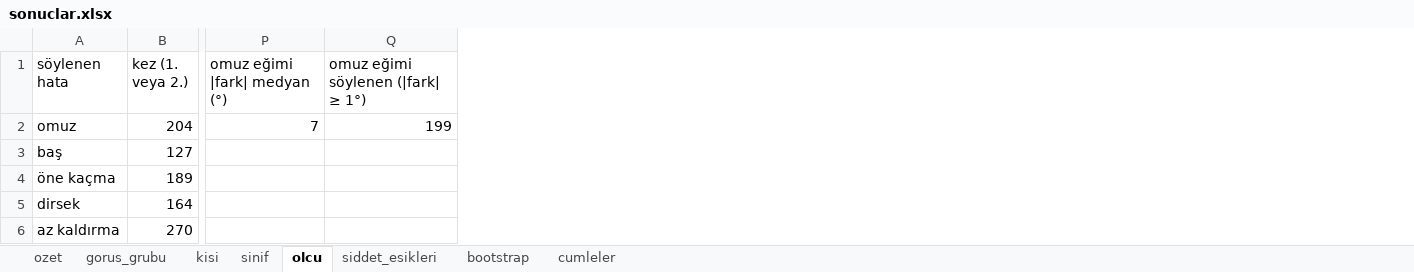
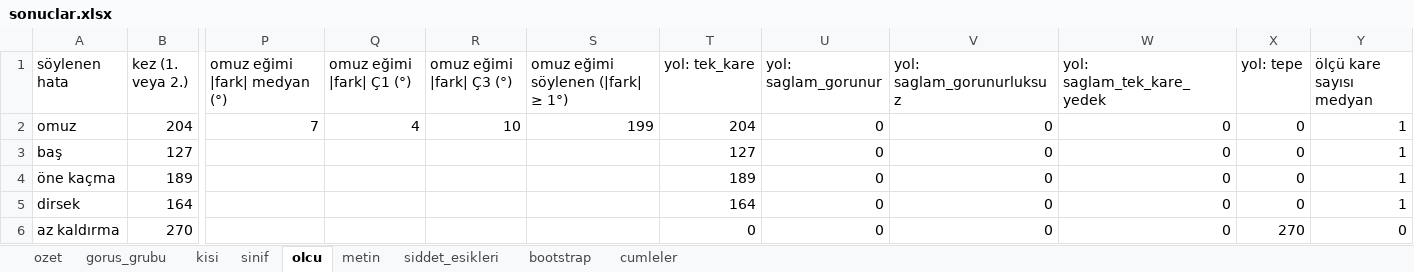
Before and after one commit to Dogukankiyiklik/omuz-geribildirim, an Excel workbook: sonuclar/deney3/sonuclar.xlsx, sheet olcu, drawn as a sheet; only a part is shown, gaps mark what is left out; values as stored, in another font and other column widths than the file's, no borders; the diff names each change by its address in the sheet, - before the commit and + after, or states it on an @@ line.

```diff
--- a/sonuclar/deney3/sonuclar.xlsx (sheet olcu)
+++ b/sonuclar/deney3/sonuclar.xlsx (sheet olcu)
+sheet tab: metin
+column Q (omuz eğimi |fark| Ç1 (°)), row 2: 4
+column R (omuz eğimi |fark| Ç3 (°)), row 2: 10
+column T (yol: tek_kare), rows 2-6: 204 | 127 | 189 | 164 | 0
+column U (yol: saglam_gorunur), rows 2-6: all 0
+column V (yol: saglam_gorunurluksuz), rows 2-6: all 0
+column W (yol: saglam_tek_kare_yedek), rows 2-6: all 0
+column X (yol: tepe), rows 2-6: 0 | 0 | 0 | 0 | 270
+column Y (ölçü kare sayısı medyan), rows 2-6: 1 | 1 | 1 | 1 | 0
```
Also changed, not shown: sheet ozet, sheet cumleler, 19 other files.
